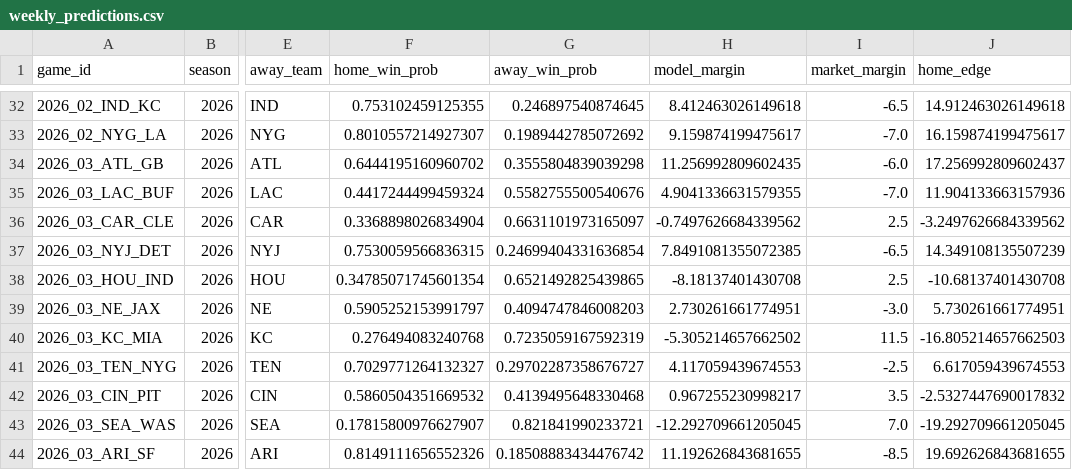
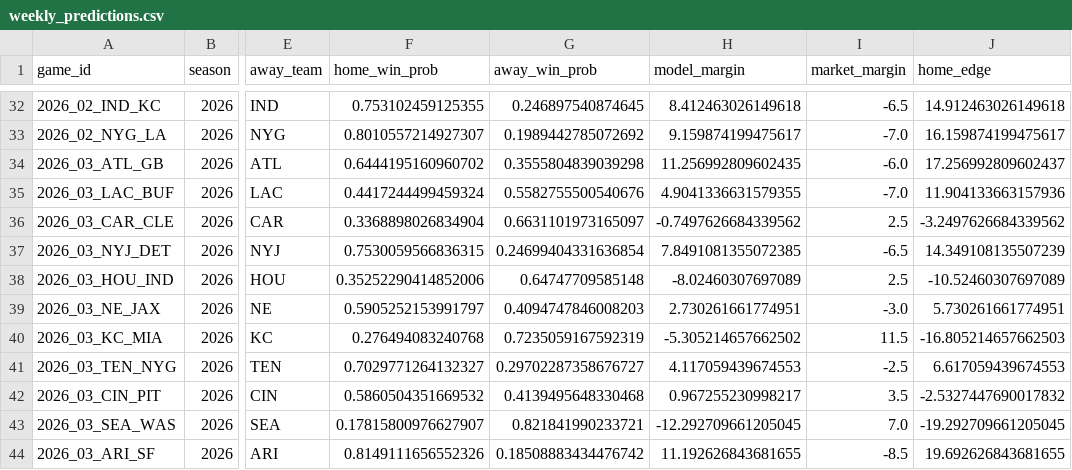
Before and after one commit to redaxelnos/nfl-success-map, a CSV file: weekly_predictions.csv, drawn as a sheet; only a part is shown, gaps mark what is left out; the diff names each change by its address in the sheet, - before the commit and + after, or states it on an @@ line.

```diff
--- a/weekly_predictions.csv
+++ b/weekly_predictions.csv
-F38 (home_win_prob): 0.34785071745601354
+F38 (home_win_prob): 0.35252290414852006
-G38 (away_win_prob): 0.6521492825439865
+G38 (away_win_prob): 0.64747709585148
-H38 (model_margin): -8.18137401430708
+H38 (model_margin): -8.02460307697089
-J38 (home_edge): -10.68137401430708
+J38 (home_edge): -10.52460307697089
```
Also changed, not shown: team_rankings.csv.
